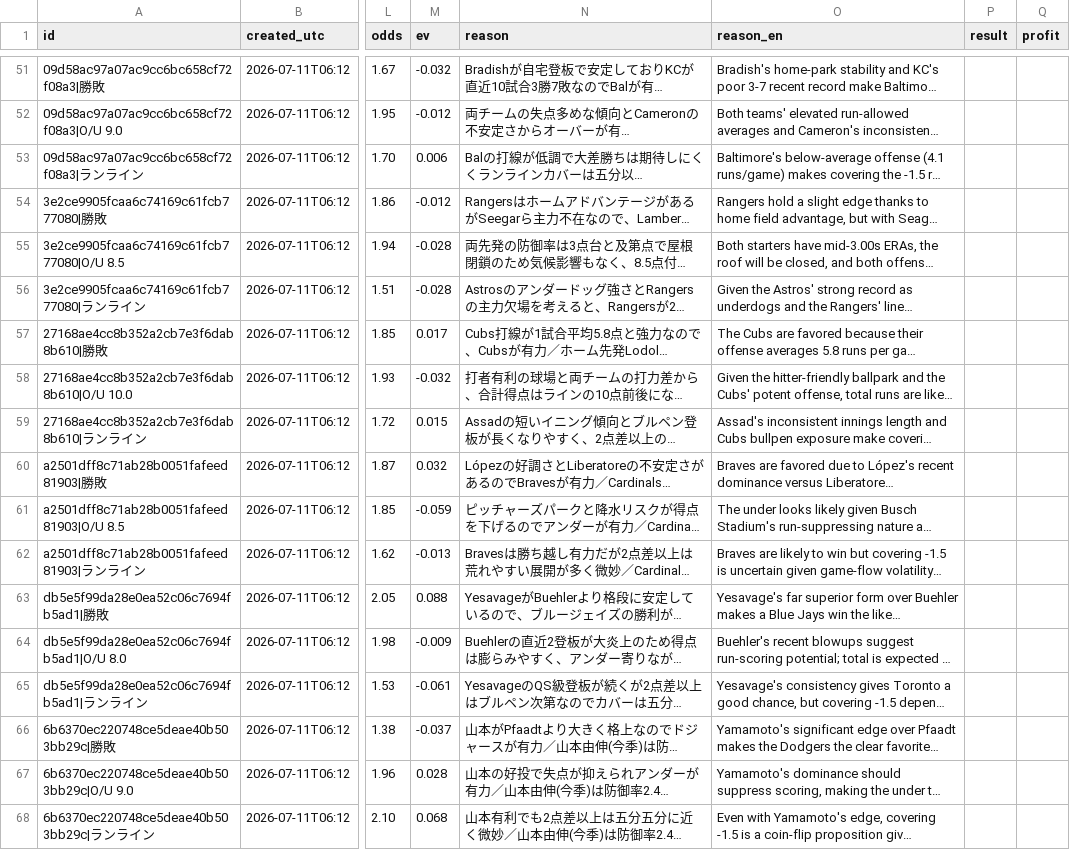
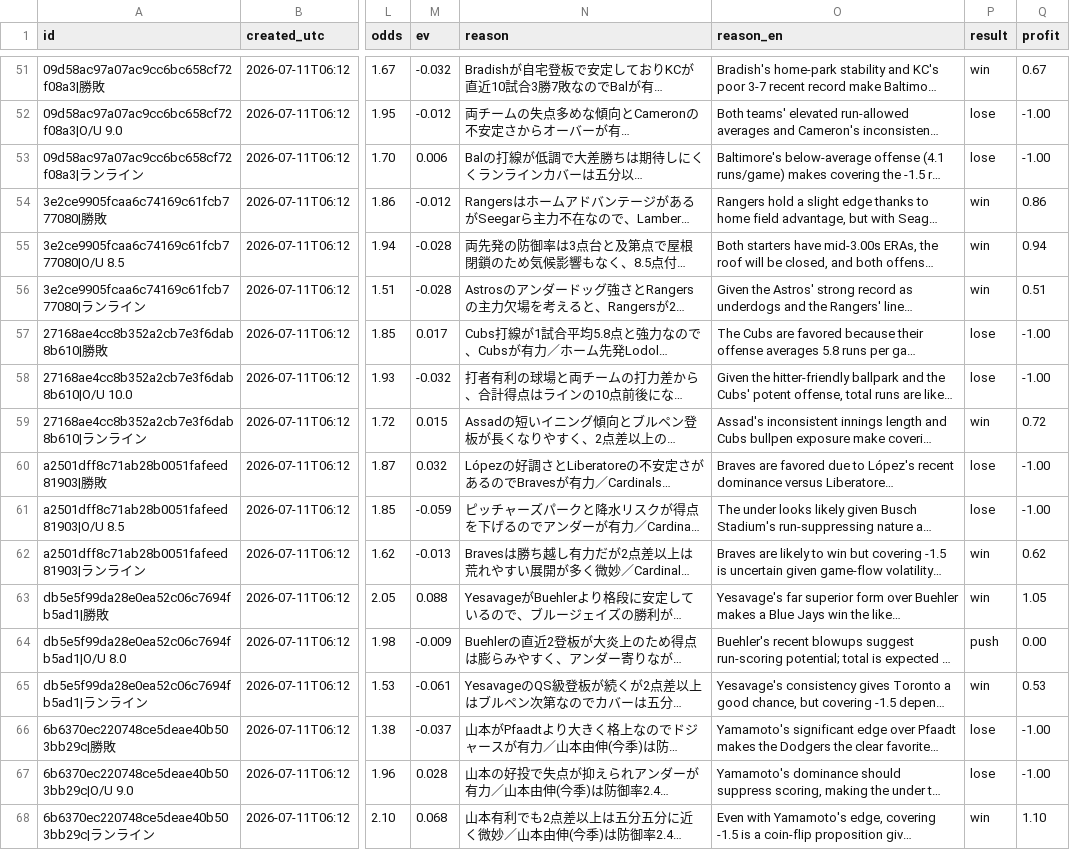
Before and after one commit to initialey/wc-bet-tracker, a CSV file: data/history.csv, drawn as a sheet; only a part is shown, gaps mark what is left out; long unchanged cells end in …; the diff covers the shown part only; the diff names each change by its address in the sheet, - before the commit and + after, or states it on an @@ line.

```diff
--- a/data/history.csv
+++ b/data/history.csv
-P51 (result): (empty)
+P51 (result): win
-Q51 (profit): (empty)
+Q51 (profit): 0.67
-P52:P53 (result): (empty)
+P52:P53 (result): lose
-Q52:Q53 (profit): (empty)
+Q52:Q53 (profit): -1.00
-P54:P56 (result): (empty)
+P54:P56 (result): win
-Q54 (profit): (empty)
+Q54 (profit): 0.86
-Q55 (profit): (empty)
+Q55 (profit): 0.94
-Q56 (profit): (empty)
+Q56 (profit): 0.51
-P57:P58 (result): (empty)
+P57:P58 (result): lose
-Q57:Q58 (profit): (empty)
+Q57:Q58 (profit): -1.00
-P59 (result): (empty)
+P59 (result): win
-Q59 (profit): (empty)
+Q59 (profit): 0.72
-P60:P61 (result): (empty)
+P60:P61 (result): lose
-Q60:Q61 (profit): (empty)
+Q60:Q61 (profit): -1.00
-P62:P63 (result): (empty)
+P62:P63 (result): win
-Q62 (profit): (empty)
+Q62 (profit): 0.62
-Q63 (profit): (empty)
+Q63 (profit): 1.05
-P64 (result): (empty)
+P64 (result): push
-Q64 (profit): (empty)
+Q64 (profit): 0.00
-P65 (result): (empty)
+P65 (result): win
-Q65 (profit): (empty)
+Q65 (profit): 0.53
-P66:P67 (result): (empty)
+P66:P67 (result): lose
-Q66:Q67 (profit): (empty)
+Q66:Q67 (profit): -1.00
-P68 (result): (empty)
+P68 (result): win
-Q68 (profit): (empty)
+Q68 (profit): 1.10
```
Also changed, not shown: 48 edited cells elsewhere in this file, 1 other file.
